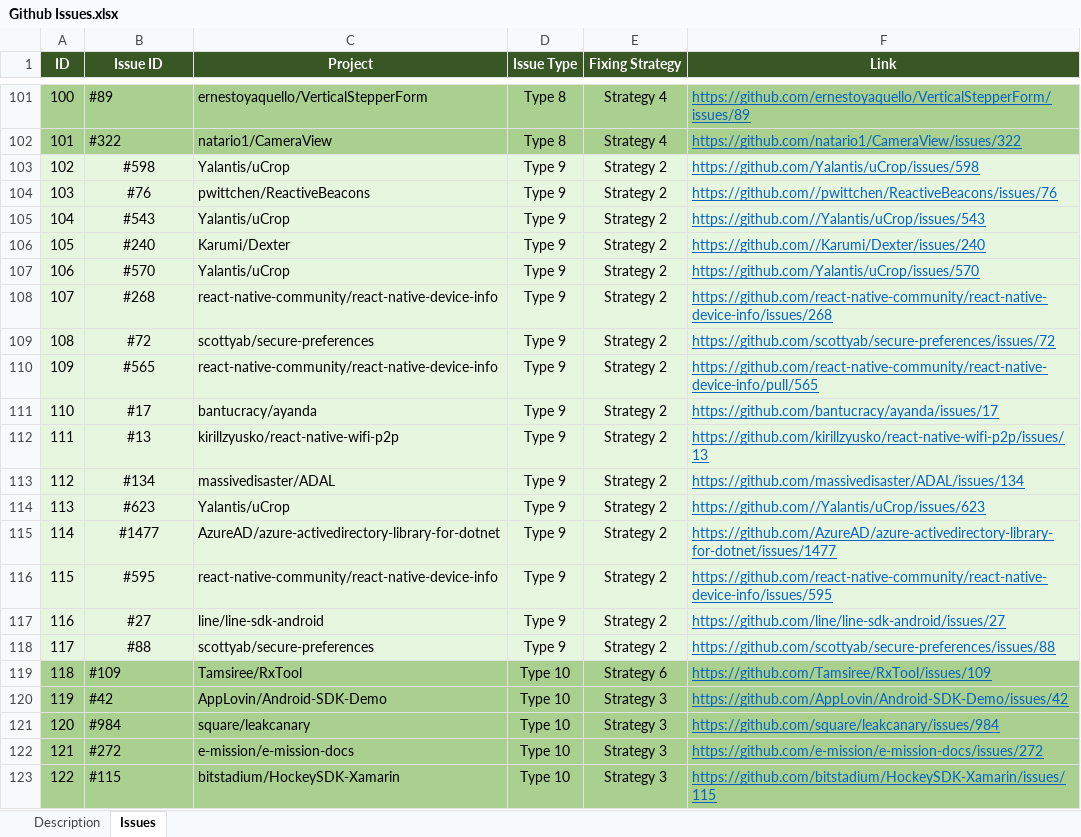
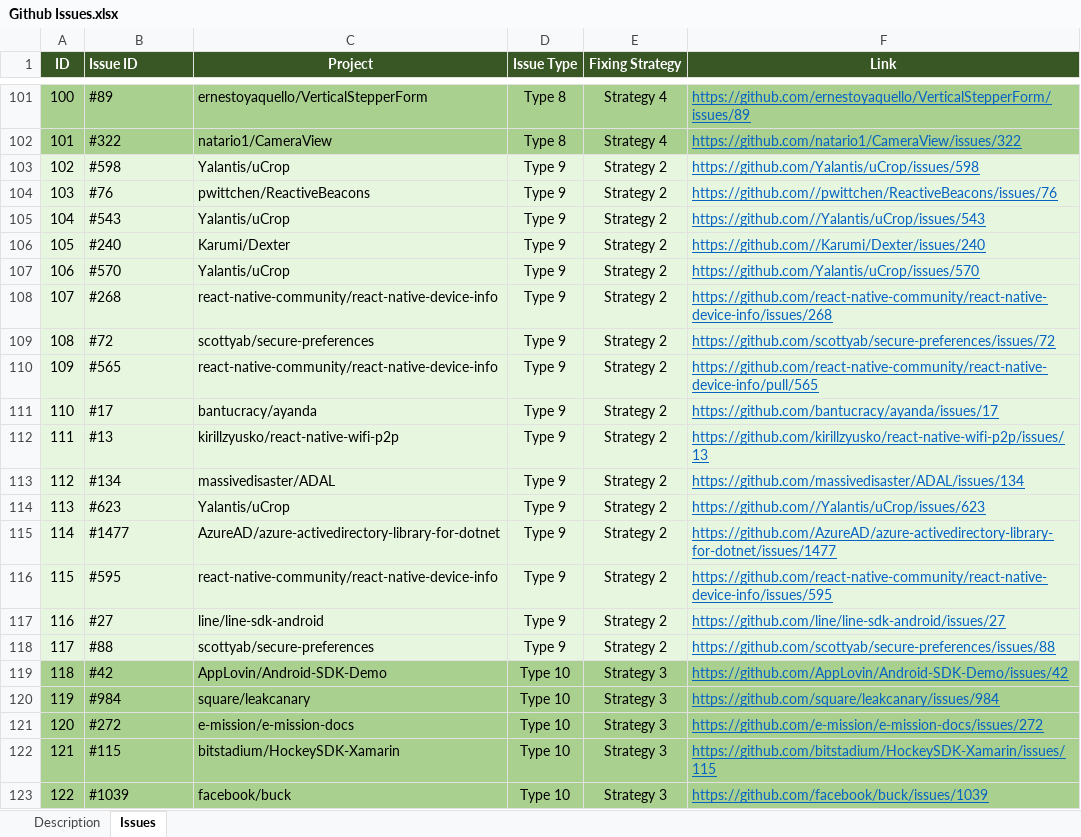
Before and after one commit to ARP-issues/ARP-issues.github.io, an Excel workbook: Github Issues.xlsx, sheet Issues, drawn as a sheet; only a part is shown, gaps mark what is left out; the shorter side is filled out with more unchanged rows; values as stored, in another font and other column widths than the file's, no borders; addresses are those after the commit; the diff covers the shown part only; the diff names each change by its address in the sheet, - before the commit and + after, or states it on an @@ line.

Commit message:
update xlsx

```diff
--- a/Github Issues.xlsx (sheet Issues)
+++ b/Github Issues.xlsx (sheet Issues)
-B1 alignment: center
+B1 alignment: left
-B103:B118 alignment: center
+B103:B118 alignment: left
@@ row 119 moved to row 133: 132 @@
@@ column A (ID) renumbered between rows 119 and 130 @@
```
Also changed, not shown: 2 moved rows elsewhere in this sheet, sheet Description, Stack Overflow Posts.xlsx.
